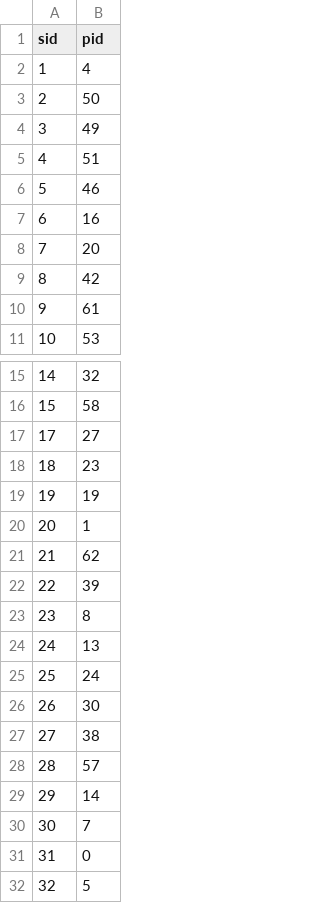
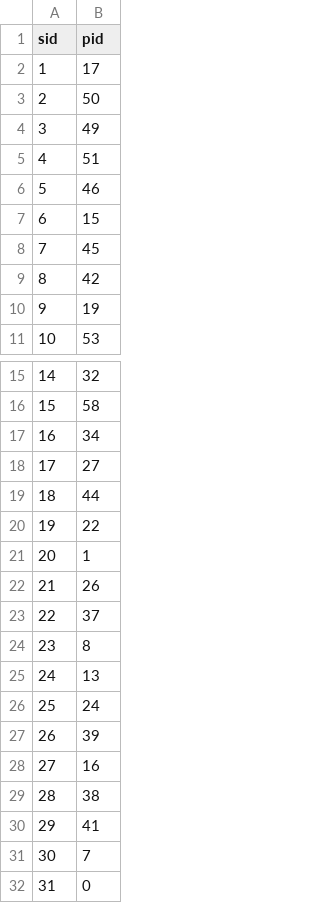
Before and after one commit to danikv/ElectronicTradingHW2, a CSV file: matching_task_mcp_data_4.csv, drawn as a sheet; only a part is shown, gaps mark what is left out; the shorter side is filled out with more unchanged rows; removed rows and columns are numbered as before the commit, all else as after; the diff covers the shown part only; the diff names each change by its address in the sheet, - before the commit and + after, or states it on an @@ line.

```diff
--- a/matching_task_mcp_data_4.csv
+++ b/matching_task_mcp_data_4.csv
-B2 (pid): 4
+B2 (pid): 17
-B7 (pid): 16
+B7 (pid): 15
-B8 (pid): 20
+B8 (pid): 45
-B10 (pid): 61
+B10 (pid): 19
+row 17: 16 | 34
-B19 (pid): 23
+B19 (pid): 44
-B20 (pid): 19
+B20 (pid): 22
-B22 (pid): 62
+B22 (pid): 26
-B23 (pid): 39
+B23 (pid): 37
-row 26: 26 | 30
+row 27: 26 | 39
+row 28: 27 | 16
@@ column A (sid) renumbered between rows 29 and 30 @@
-B30 (pid): 57
+B30 (pid): 41
-row 29: 29 | 14
```
Also changed, not shown: 4 edited cells elsewhere in this file, matching_task_mcp_data_1.csv, matching_task_mcp_data_2.csv, 9 other files.
